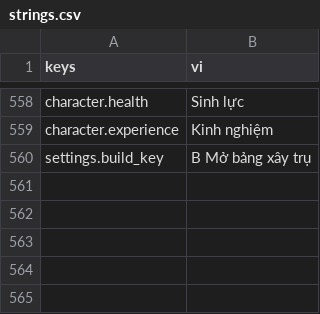
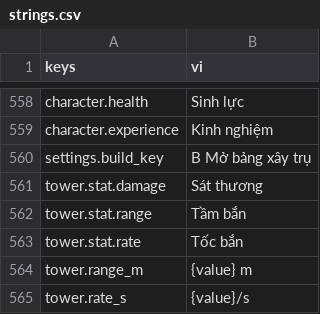
Before and after one commit to Rawisl/Godot_Roguelite3D_Gr8, a CSV file: data/locale/strings.csv, drawn as a sheet; only a part is shown, gaps mark what is left out.

Commit message:
[ui]: simplify tower stats and toggle contextual drawers

```diff
--- a/data/locale/strings.csv
+++ b/data/locale/strings.csv
@@ -564 +564,6 @@ character.experience,Kinh nghiệm
 settings.build_key,B    Mở bảng xây trụ
+tower.stat.damage,Sát thương
+tower.stat.range,Tầm bắn
+tower.stat.rate,Tốc bắn
+tower.range_m,{value} m
+tower.rate_s,{value}/s
```
Also changed, not shown: 9 other files.
